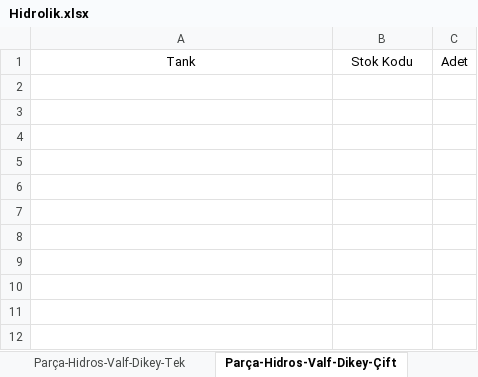
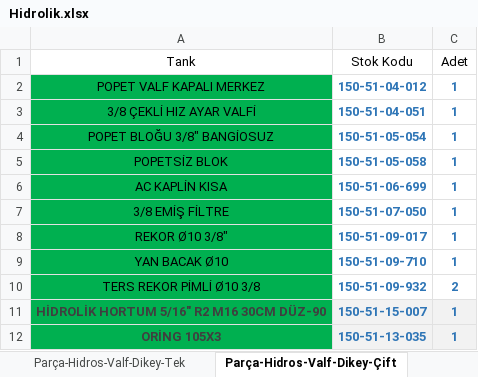
Before and after one commit to hidirektor/Hesaplama, an Excel workbook: src/main/resources/data/Hidrolik.xlsx, sheet Parça-Hidros-Valf-Dikey-Çift, drawn as a sheet; values as stored, in another font and other column widths than the file's, no borders; the diff names each change by its address in the sheet, - before the commit and + after, or states it on an @@ line.

```diff
--- a/src/main/resources/data/Hidrolik.xlsx (sheet Parça-Hidros-Valf-Dikey-Çift)
+++ b/src/main/resources/data/Hidrolik.xlsx (sheet Parça-Hidros-Valf-Dikey-Çift)
+row 2: POPET VALF KAPALI MERKEZ | 150-51-04-012 | 1
+row 3: 3/8 ÇEKLİ HIZ AYAR VALFİ | 150-51-04-051 | 1
+row 4: POPET BLOĞU 3/8" BANGİOSUZ | 150-51-05-054 | 1
+row 5: POPETSİZ BLOK | 150-51-05-058 | 1
+row 6: AC KAPLİN KISA | 150-51-06-699 | 1
+row 7: 3/8 EMİŞ FİLTRE | 150-51-07-050 | 1
+row 8: REKOR Ø10 3/8" | 150-51-09-017 | 1
+row 9: YAN BACAK Ø10 | 150-51-09-710 | 1
+row 10: TERS REKOR PİMLİ Ø10 3/8 | 150-51-09-932 | 2
+row 11: HİDROLİK HORTUM 5/16" R2 M16 30CM DÜZ-90 | 150-51-15-007 | 1
+row 12: ORİNG 105X3 | 150-51-13-035 | 1
```
Also changed, not shown: sheet Parça-Hidros-Valf-Dikey-Tek, sheet Parça-Hidros-Valf-Yatay-Tek, sheet Parça-Hidros-Valf-Yatay-Çift, sheet Parça-Hidros-Platform-Devirmeli, other sheet tabs, 3 other files.
